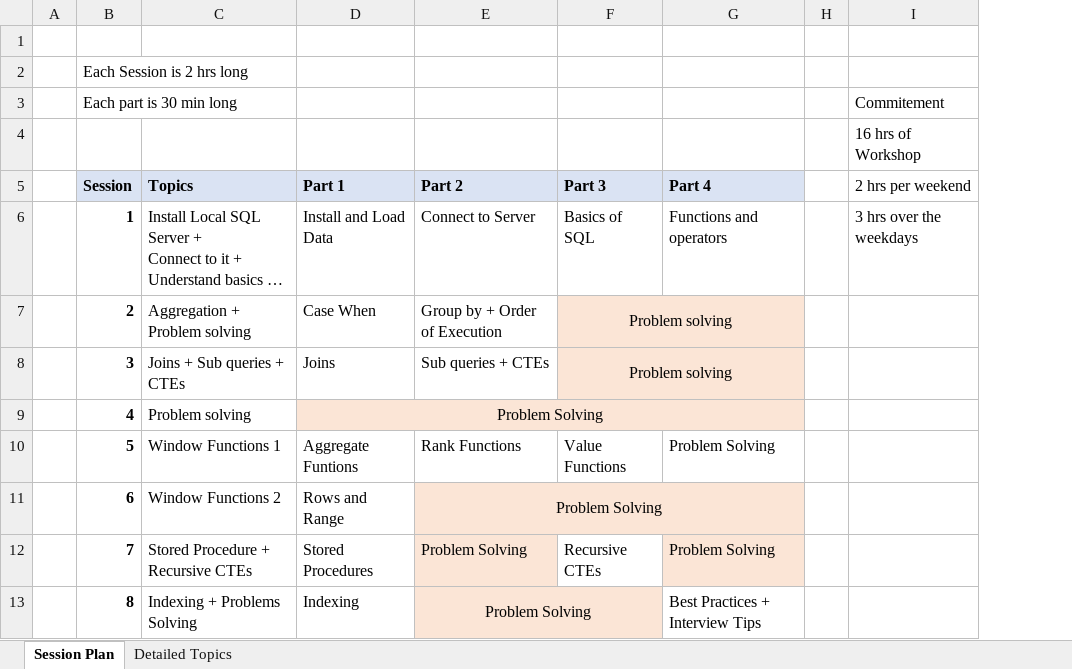
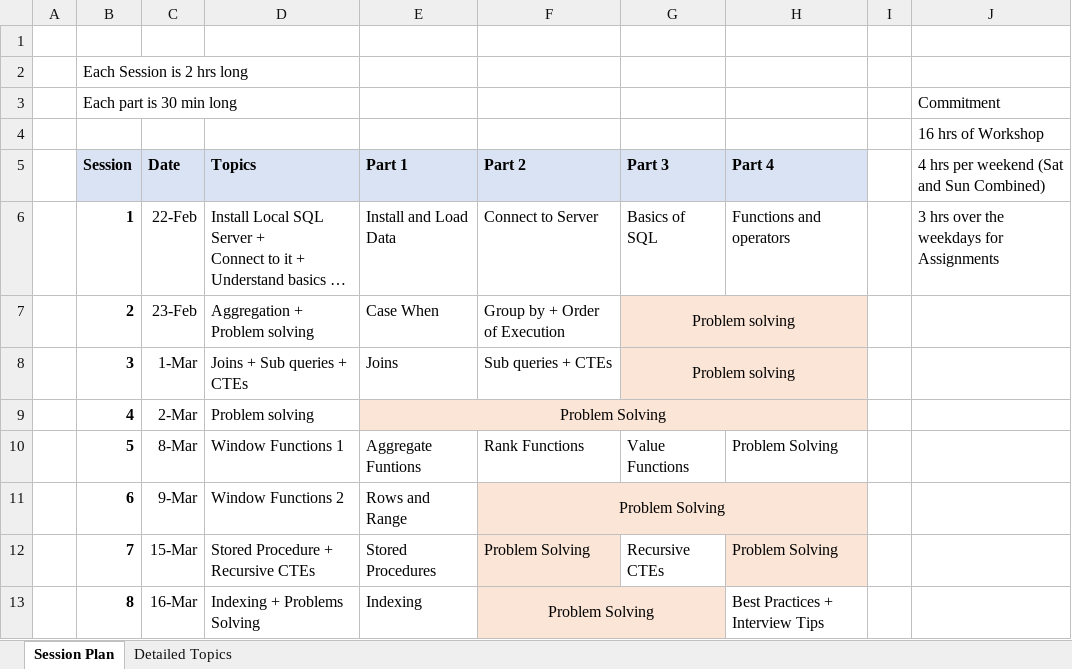
Before and after one commit to chris-win/SQL_0to100_in-16_hours, an Excel workbook: Session Plan.xlsx, sheet Session Plan, drawn as a sheet; long unchanged cells end in …; values as stored, in another font and other column widths than the file's, no borders; removed rows and columns are numbered as before the commit, all else as after; the diff names each change by its address in the sheet, - before the commit and + after, or states it on an @@ line.

Commit message:
session 2

```diff
--- a/Session Plan.xlsx (sheet Session Plan)
+++ b/Session Plan.xlsx (sheet Session Plan)
+column C (Date), rows 6-13: 22-Feb | 23-Feb | 1-Mar | 2-Mar | 8-Mar | 9-Mar | 15-Mar | 16-Mar
-column I (2 hrs per weekend), rows 3-4: Commitement | 16 hrs of Workshop; row 6: 3 hrs over the weekdays
+column J, rows 3-6: Commitment | 16 hrs of Workshop | 4 hrs per weekend (Sat and Sun Combined) | 3 hrs over the weekdays for Assignments
```
Also changed, not shown: 6 other files.
